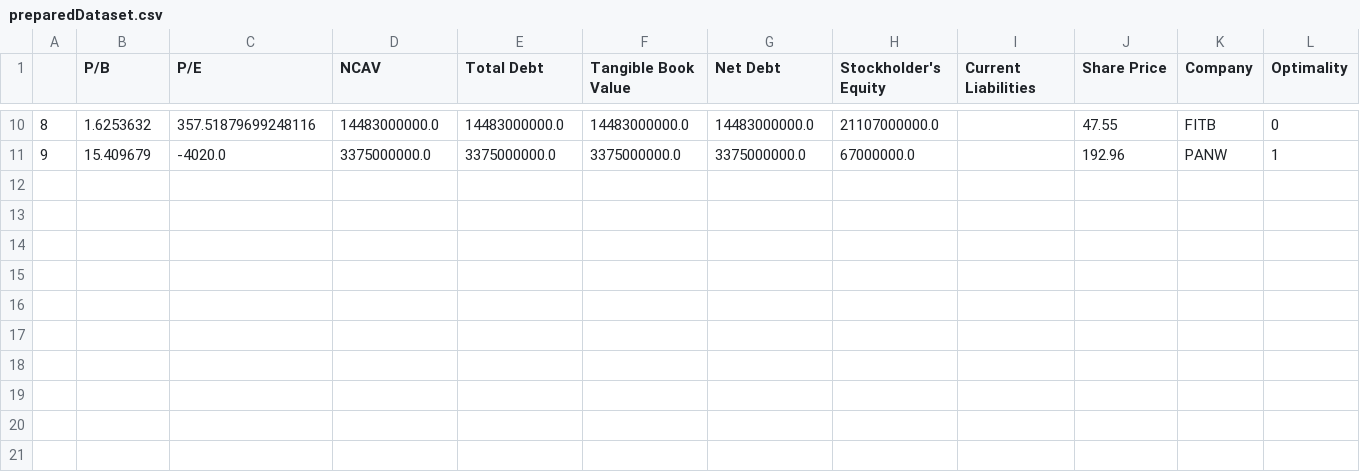
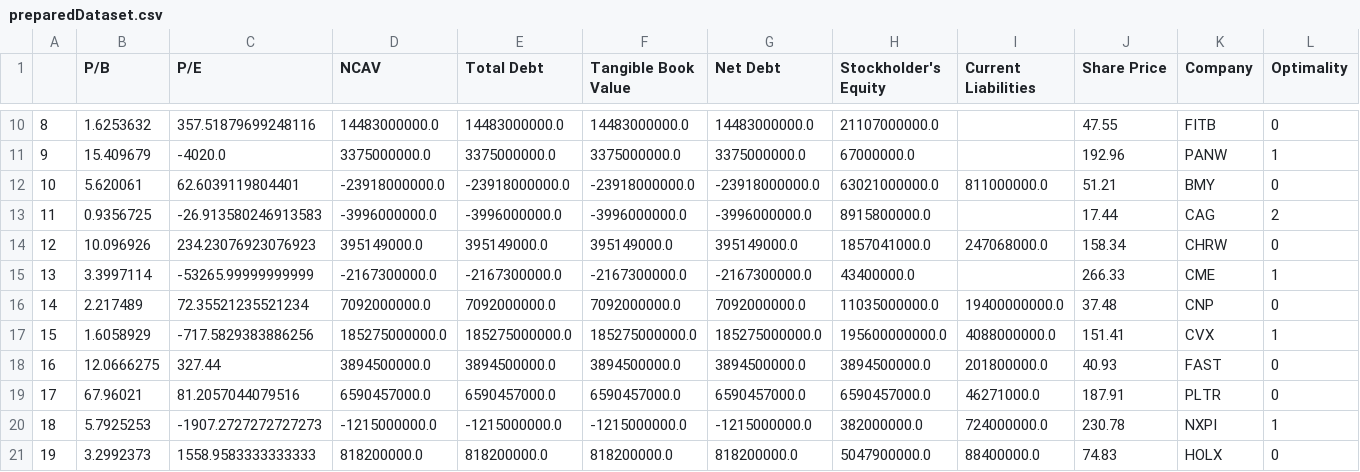
Before and after one commit to csce585-mlsystems/CSCE585ProjectROI, a CSV file: projectCode/MLLifecycle/ModelDevelopmentAndTraining/preparedDataset.csv, drawn as a sheet; only a part is shown, gaps mark what is left out; the diff names each change by its address in the sheet, - before the commit and + after, or states it on an @@ line.

Commit message:
Setup experiments. Only thing left is integrating plots to file, and reintegrating model file back into app

```diff
--- a/projectCode/MLLifecycle/ModelDevelopmentAndTraining/preparedDataset.csv
+++ b/projectCode/MLLifecycle/ModelDevelopmentAndTraining/preparedDataset.csv
+row 12: 10 | 5.620061 | 62.6039119804401 | -23918000000.0 | -23918000000.0 | -23918000000.0 | -23918000000.0 | 63021000000.0 | 811000000.0 | 51.21 | BMY | 0
+row 13: 11 | 0.9356725 | -26.913580246913583 | -3996000000.0 | -3996000000.0 | -3996000000.0 | -3996000000.0 | 8915800000.0 |  | 17.44 | CAG | 2
+row 14: 12 | 10.096926 | 234.23076923076923 | 395149000.0 | 395149000.0 | 395149000.0 | 395149000.0 | 1857041000.0 | 247068000.0 | 158.34 | CHRW | 0
+row 15: 13 | 3.3997114 | -53265.99999999999 | -2167300000.0 | -2167300000.0 | -2167300000.0 | -2167300000.0 | 43400000.0 |  | 266.33 | CME | 1
+row 16: 14 | 2.217489 | 72.35521235521234 | 7092000000.0 | 7092000000.0 | 7092000000.0 | 7092000000.0 | 11035000000.0 | 19400000000.0 | 37.48 | CNP | 0
+row 17: 15 | 1.6058929 | -717.5829383886256 | 185275000000.0 | 185275000000.0 | 185275000000.0 | 185275000000.0 | 195600000000.0 | 4088000000.0 | 151.41 | CVX | 1
+row 18: 16 | 12.0666275 | 327.44 | 3894500000.0 | 3894500000.0 | 3894500000.0 | 3894500000.0 | 3894500000.0 | 201800000.0 | 40.93 | FAST | 0
+row 19: 17 | 67.96021 | 81.2057044079516 | 6590457000.0 | 6590457000.0 | 6590457000.0 | 6590457000.0 | 6590457000.0 | 46271000.0 | 187.91 | PLTR | 0
+row 20: 18 | 5.7925253 | -1907.2727272727273 | -1215000000.0 | -1215000000.0 | -1215000000.0 | -1215000000.0 | 382000000.0 | 724000000.0 | 230.78 | NXPI | 1
+row 21: 19 | 3.2992373 | 1558.9583333333333 | 818200000.0 | 818200000.0 | 818200000.0 | 818200000.0 | 5047900000.0 | 88400000.0 | 74.83 | HOLX | 0
```
Also changed, not shown: 3 other files.
